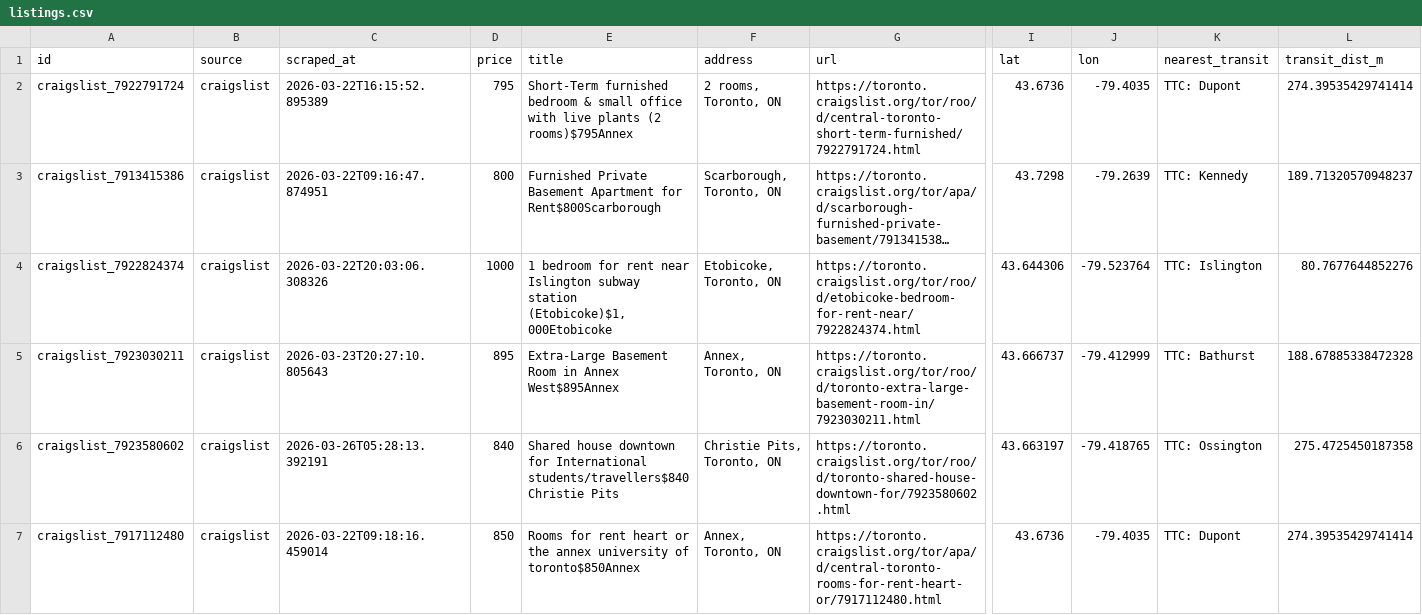
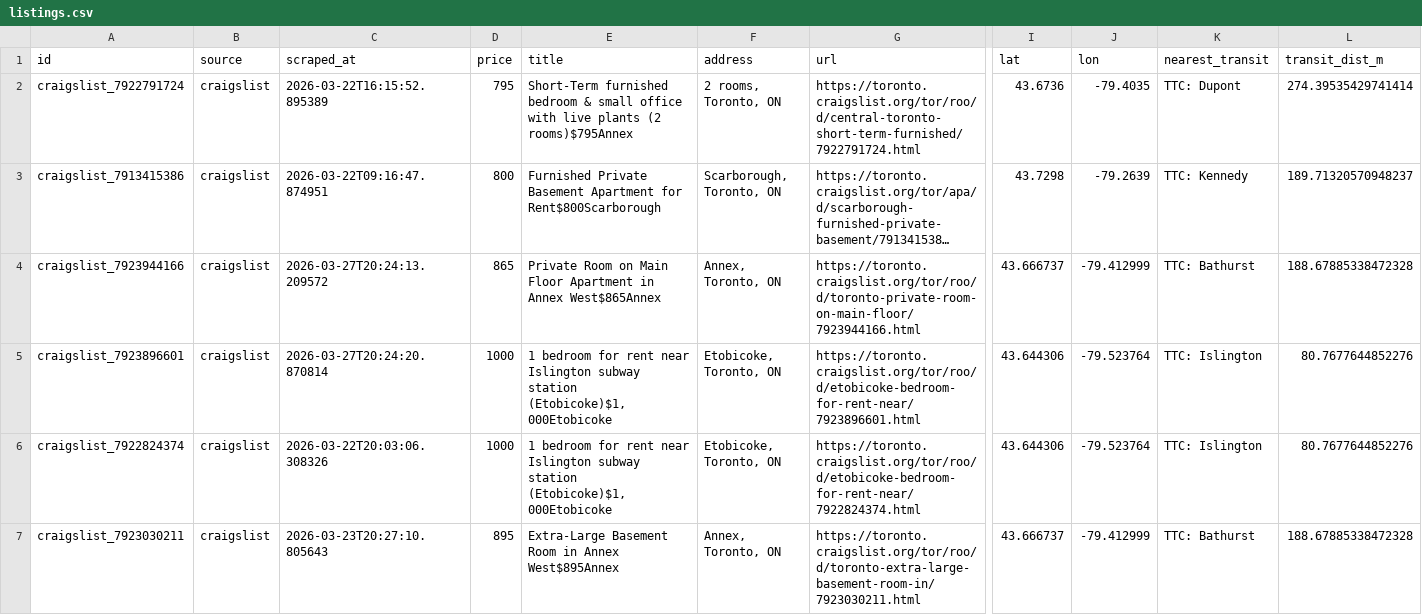
Before and after one commit to ons96/toronto-rental-agent, a CSV file: data/listings.csv, drawn as a sheet; only a part is shown, gaps mark what is left out; the shorter side is filled out with more unchanged rows; long unchanged cells end in …; rows hold the shown columns only; the diff names each change by its address in the sheet, - before the commit and + after, or states it on an @@ line.

```diff
--- a/data/listings.csv
+++ b/data/listings.csv
+row 4: craigslist_7923944166 | craigslist | 2026-03-27T20:24:13.209572 | 865 | Private Room on Main Floor Apartment in Annex West$865Annex | Annex, Toronto, ON | https://toronto.craigslist.org/tor/roo/d/toronto-private-room-on-main-floor/7923944166.html | 43.666737 | -79.412999 | TTC: Bathurst | 188.67885338472328
+row 5: craigslist_7923896601 | craigslist | 2026-03-27T20:24:20.870814 | 1000 | 1 bedroom for rent near Islington subway station (Etobicoke)$1,000Etobicoke | Etobicoke, Toronto, ON | https://toronto.craigslist.org/tor/roo/d/etobicoke-bedroom-for-rent-near/7923896601.html | 43.644306 | -79.523764 | TTC: Islington | 80.7677644852276
```
